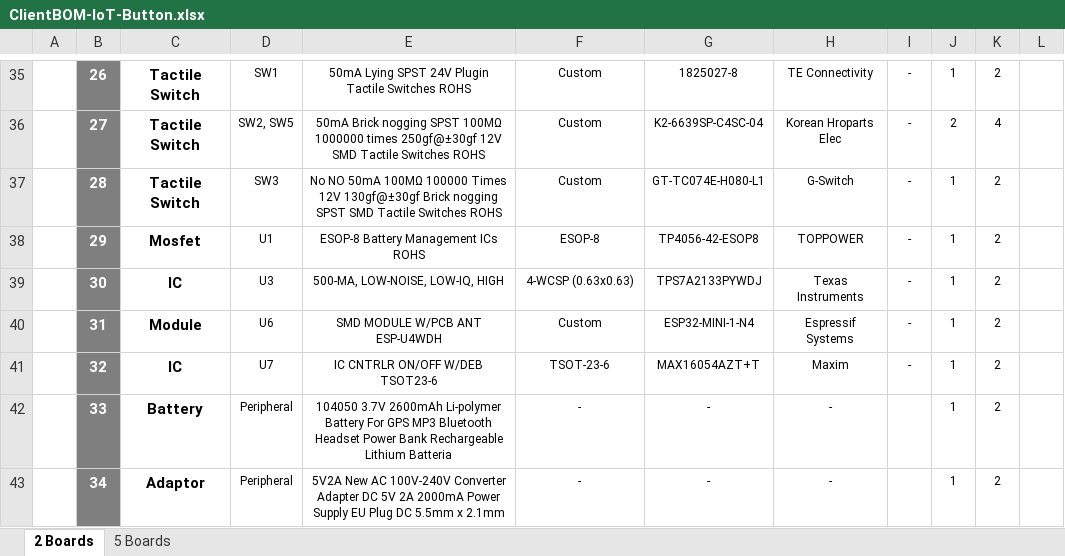
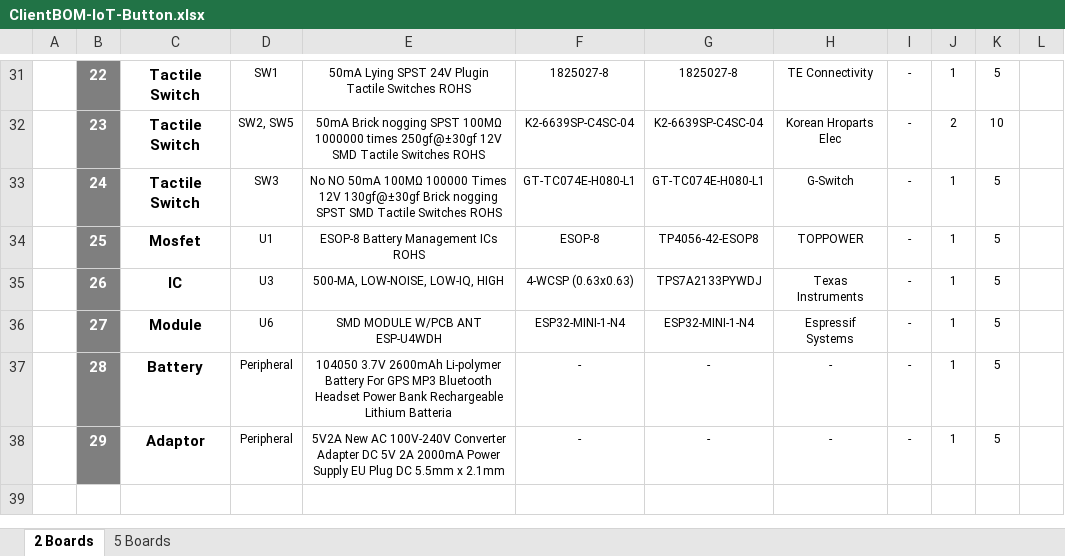
Before and after one commit to eSpark-Backup/smartmasjid-hw, an Excel workbook: Design Files/IoT-Button-v1.2/BOM/ClientBOM-IoT-Button.xlsx, sheet 2 Boards, drawn as a sheet; only a part is shown, gaps mark what is left out; values as stored, in another font and other column widths than the file's, no borders; charts and pictures not drawn; removed rows and columns are numbered as before the commit, all else as after; the diff covers the shown part only; the diff names each change by its address in the sheet, - before the commit and + after, or states it on an @@ line.

```diff
--- a/Design Files/IoT-Button-v1.2/BOM/ClientBOM-IoT-Button.xlsx (sheet 2 Boards)
+++ b/Design Files/IoT-Button-v1.2/BOM/ClientBOM-IoT-Button.xlsx (sheet 2 Boards)
-B31: 26
+B31: 22
-F31: Custom
+F31: 1825027-8
-K31: 2
+K31: 5
-B32: 27
+B32: 23
-F32: Custom
+F32: K2-6639SP-C4SC-04
-K32: 4
+K32: 10
-B33: 28
+B33: 24
-F33: Custom
+F33: GT-TC074E-H080-L1
-K33:K36: 2
+K33:K36: 5
-B34: 29
+B34: 25
-B35: 30
+B35: 26
-B36: 31
+B36: 27
-F36: Custom
+F36: ESP32-MINI-1-N4
-row 41:  | 32 | IC | U7 | IC CNTRLR ON/OFF W/DEB TSOT23-6 | TSOT-23-6 | MAX16054AZT+T | Maxim | - | 1 | 2
-B37: 33
+B37: 28
-I37:I38: (empty)
+I37:I38: -
-K37:K38: 2
+K37:K38: 5
-B38: 34
+B38: 29
```
Also changed, not shown: 4 removed rows and 131 edited cells elsewhere in this sheet, sheet 5 Boards, formulas that keep their value, charts or pictures, Design Files/IoT-Button-v1.2/BOM/eSpark-BOM-IoT-Button.xlsx.
